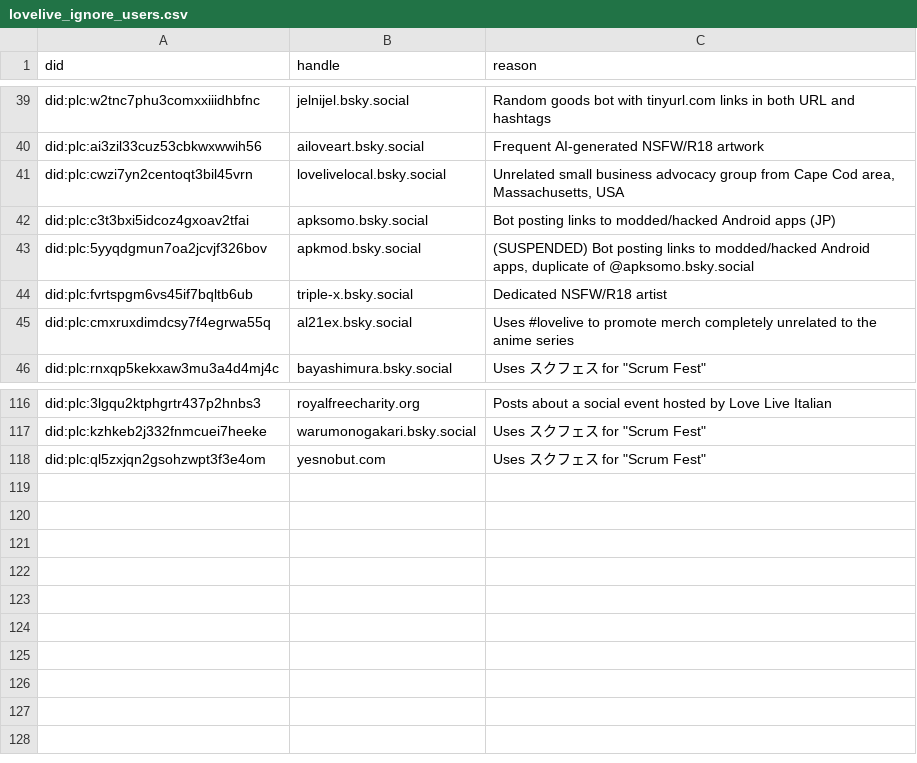
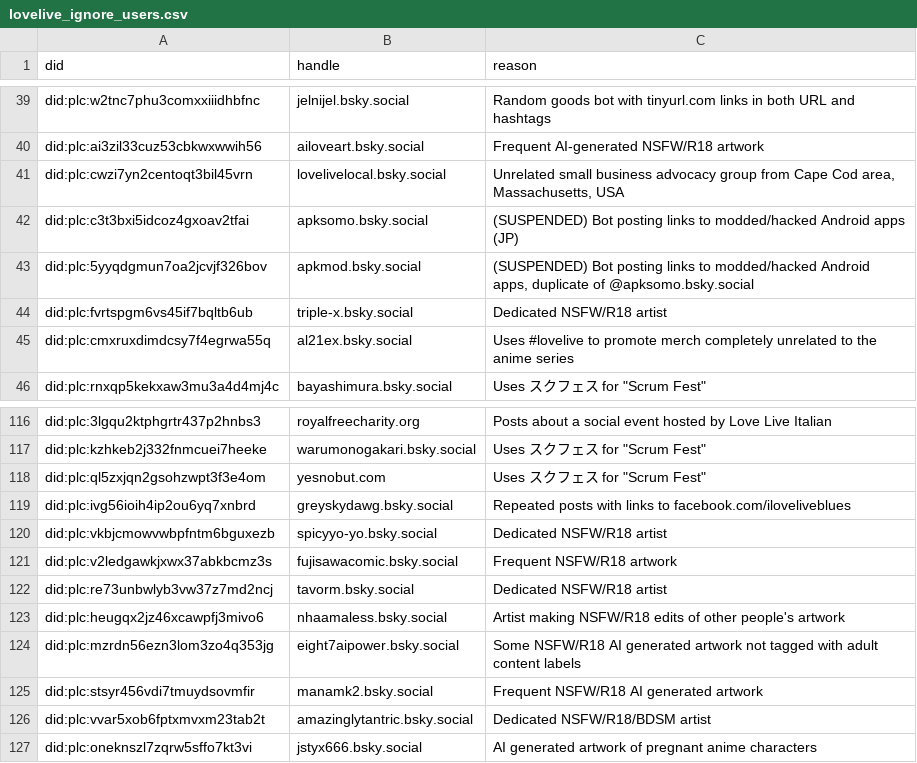
Before and after one commit to p1timmy/bsky-feeds, a CSV file: lists/lovelive_ignore_users.csv, drawn as a sheet; only a part is shown, gaps mark what is left out.

Commit message:
Add mostly NSFW accounts to LoveLive! feed ignore user list
- Add a bunch of accounts posting NSFW/R18 artwork
- Add account posting false positives repeatedly
- Mark an existing account as suspended

```diff
--- a/lists/lovelive_ignore_users.csv
+++ b/lists/lovelive_ignore_users.csv
@@ -41,3 +41,3 @@ did:plc:ai3zil33cuz53cbkwxwwih56,ailoveart.bsky.social,"Frequent AI-generated NS
 did:plc:cwzi7yn2centoqt3bil45vrn,lovelivelocal.bsky.social,"Unrelated small business advocacy group from Cape Cod area, Massachusetts, USA"
-did:plc:c3t3bxi5idcoz4gxoav2tfai,apksomo.bsky.social,"Bot posting links to modded/hacked Android apps (JP)"
+did:plc:c3t3bxi5idcoz4gxoav2tfai,apksomo.bsky.social,"(SUSPENDED) Bot posting links to modded/hacked Android apps (JP)"
 did:plc:5yyqdgmun7oa2jcvjf326bov,apkmod.bsky.social,"(SUSPENDED) Bot posting links to modded/hacked Android apps, duplicate of @apksomo.bsky.social"
@@ -118 +118,10 @@ did:plc:kzhkeb2j332fnmcuei7heeke,warumonogakari.bsky.social,"Uses スクフェ
 did:plc:ql5zxjqn2gsohzwpt3f3e4om,yesnobut.com,"Uses スクフェス for ""Scrum Fest"""
+did:plc:ivg56ioih4ip2ou6yq7xnbrd,greyskydawg.bsky.social,"Repeated posts with links to facebook.com/iloveliveblues"
+did:plc:vkbjcmowvwbpfntm6bguxezb,spicyyo-yo.bsky.social,"Dedicated NSFW/R18 artist"
+did:plc:v2ledgawkjxwx37abkbcmz3s,fujisawacomic.bsky.social,"Frequent NSFW/R18 artwork"
+did:plc:re73unbwlyb3vw37z7md2ncj,tavorm.bsky.social,"Dedicated NSFW/R18 artist"
+did:plc:heugqx2jz46xcawpfj3mivo6,nhaamaless.bsky.social,"Artist making NSFW/R18 edits of other people's artwork"
+did:plc:mzrdn56ezn3lom3zo4q353jg,eight7aipower.bsky.social,"Some NSFW/R18 AI generated artwork not tagged with adult content labels"
+did:plc:stsyr456vdi7tmuydsovmfir,manamk2.bsky.social,"Frequent NSFW/R18 AI generated artwork"
+did:plc:vvar5xob6fptxmvxm23tab2t,amazinglytantric.bsky.social,"Dedicated NSFW/R18/BDSM artist"
+did:plc:oneknszl7zqrw5sffo7kt3vi,jstyx666.bsky.social,"AI generated artwork of pregnant anime characters"
```
